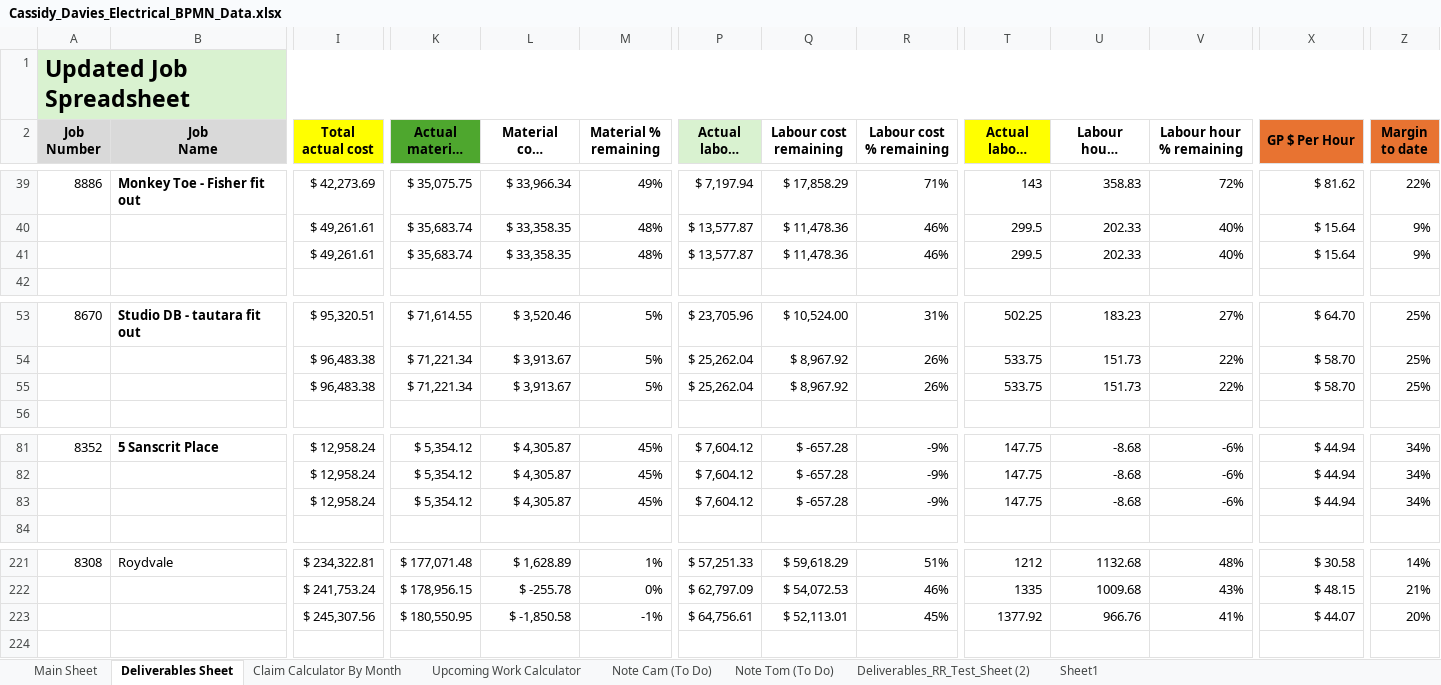
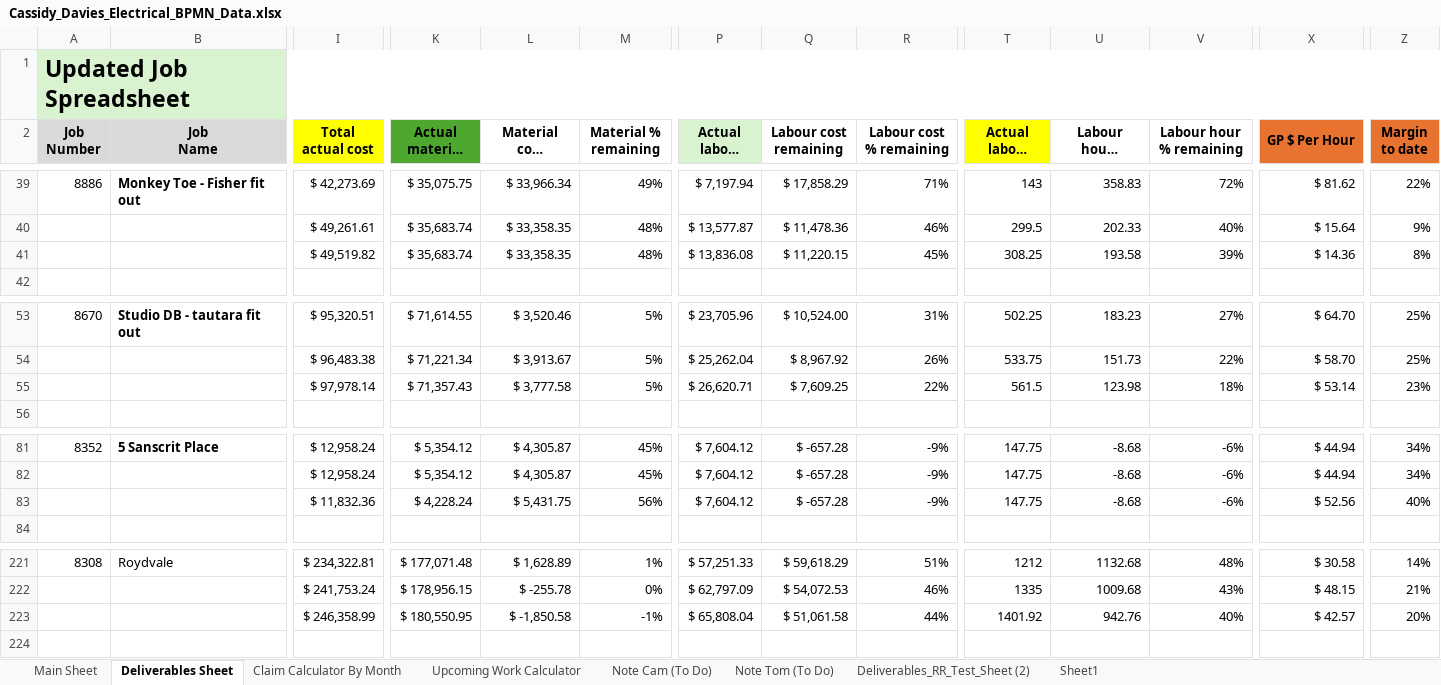
Before and after one commit to felixkwan2901/excel-dashboard, an Excel workbook: public/Cassidy_Davies_Electrical_BPMN_Data.xlsx, sheet Deliverables Sheet, drawn as a sheet; only a part is shown, gaps mark what is left out; long unchanged cells end in …; values as stored, in another font and other column widths than the file's, no borders; conditional formats not drawn; the diff covers the shown part only; the diff names each change by its address in the sheet, - before the commit and + after, or states it on an @@ line.

```diff
--- a/public/Cassidy_Davies_Electrical_BPMN_Data.xlsx (sheet Deliverables Sheet)
+++ b/public/Cassidy_Davies_Electrical_BPMN_Data.xlsx (sheet Deliverables Sheet)
-I41 (Total actual cost): $ 49,261.61
+I41 (Total actual cost): $ 49,519.82
-P41 (Actual labour cost): $ 13,577.87
+P41 (Actual labour cost): $ 13,836.08
-Q41 (Labour cost remaining): $ 11,478.36
+Q41 (Labour cost remaining): $ 11,220.15
-R41 (Labour cost % remaining): 46%
+R41 (Labour cost % remaining): 45%
-T41 (Actual labour hours): 299.5
+T41 (Actual labour hours): 308.25
-U41 (Labour hours remaining): 202.33
+U41 (Labour hours remaining): 193.58
-V41 (Labour hour % remaining): 40%
+V41 (Labour hour % remaining): 39%
-X41 (GP $ Per Hour): $ 15.64
+X41 (GP $ Per Hour): $ 14.36
-Z41 (Margin to date): 9%
+Z41 (Margin to date): 8%
-I55 (Total actual cost): $ 96,483.38
+I55 (Total actual cost): $ 97,978.14
-K55 (Actual material cost): $ 71,221.34
+K55 (Actual material cost): $ 71,357.43
-L55 (Material cost remaining): $ 3,913.67
+L55 (Material cost remaining): $ 3,777.58
-P55 (Actual labour cost): $ 25,262.04
+P55 (Actual labour cost): $ 26,620.71
-Q55 (Labour cost remaining): $ 8,967.92
+Q55 (Labour cost remaining): $ 7,609.25
-R55 (Labour cost % remaining): 26%
+R55 (Labour cost % remaining): 22%
-T55 (Actual labour hours): 533.75
+T55 (Actual labour hours): 561.5
-U55 (Labour hours remaining): 151.73
+U55 (Labour hours remaining): 123.98
-V55 (Labour hour % remaining): 22%
+V55 (Labour hour % remaining): 18%
-X55 (GP $ Per Hour): $ 58.70
+X55 (GP $ Per Hour): $ 53.14
-Z55 (Margin to date): 25%
+Z55 (Margin to date): 23%
-I83 (Total actual cost): $ 12,958.24
+I83 (Total actual cost): $ 11,832.36
-K83 (Actual material cost): $ 5,354.12
+K83 (Actual material cost): $ 4,228.24
-L83 (Material cost remaining): $ 4,305.87
+L83 (Material cost remaining): $ 5,431.75
-M83 (Material % remaining): 45%
+M83 (Material % remaining): 56%
-X83 (GP $ Per Hour): $ 44.94
+X83 (GP $ Per Hour): $ 52.56
-Z83 (Margin to date): 34%
+Z83 (Margin to date): 40%
-I223 (Total actual cost): $ 245,307.56
+I223 (Total actual cost): $ 246,358.99
-P223 (Actual labour cost): $ 64,756.61
+P223 (Actual labour cost): $ 65,808.04
-Q223 (Labour cost remaining): $ 52,113.01
+Q223 (Labour cost remaining): $ 51,061.58
-R223 (Labour cost % remaining): 45%
+R223 (Labour cost % remaining): 44%
-T223 (Actual labour hours): 1377.92
+T223 (Actual labour hours): 1401.92
-U223 (Labour hours remaining): 966.76
+U223 (Labour hours remaining): 942.76
-V223 (Labour hour % remaining): 41%
+V223 (Labour hour % remaining): 40%
-X223 (GP $ Per Hour): $ 44.07
+X223 (GP $ Per Hour): $ 42.57
```
Also changed, not shown: 5 added rows, 5 removed rows and 4 edited cells elsewhere in this sheet, sheet Claim Calculator By Month, sheet Upcoming Work Calculator, 28 other files.
